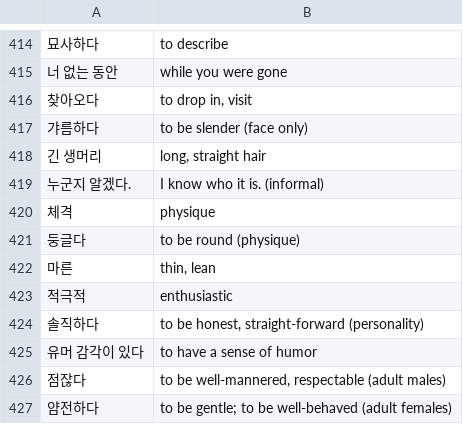
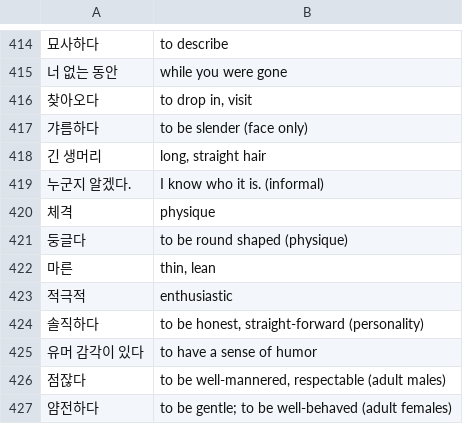
Before and after one commit to nilanshutwinkle/random-notes, a CSV file: flashcards/Language flashcards/Korean/KCC/kcc-intermediate-3.csv, drawn as a sheet; only a part is shown, gaps mark what is left out; the diff covers the shown part only.

```diff
--- a/flashcards/Language flashcards/Korean/KCC/kcc-intermediate-3.csv
+++ b/flashcards/Language flashcards/Korean/KCC/kcc-intermediate-3.csv
@@ -420,3 +420,3 @@
 "체격","physique"
-"둥글다","to be round (physique)"
+"둥글다","to be round shaped (physique)"
 "마른","thin, lean"
```
Also changed, not shown: 23 added rows and 1 edited cell elsewhere in this file.
